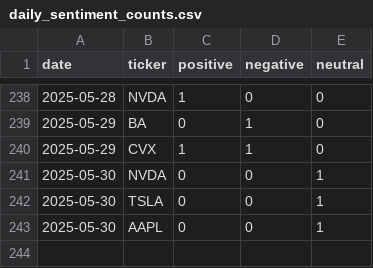
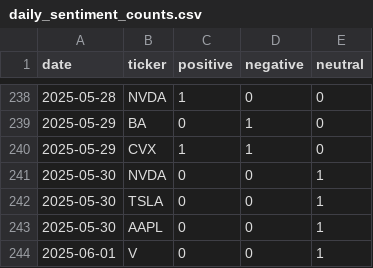
Before and after one commit to EmanFatima-ef/News_Sentiment_Analysis, a CSV file: daily_sentiment_counts.csv, drawn as a sheet; only a part is shown, gaps mark what is left out; the diff names each change by its address in the sheet, - before the commit and + after, or states it on an @@ line.

```diff
--- a/daily_sentiment_counts.csv
+++ b/daily_sentiment_counts.csv
+row 244: 2025-06-01 | V | 0 | 0 | 1
```
Also changed, not shown: daily_news_data.csv.
